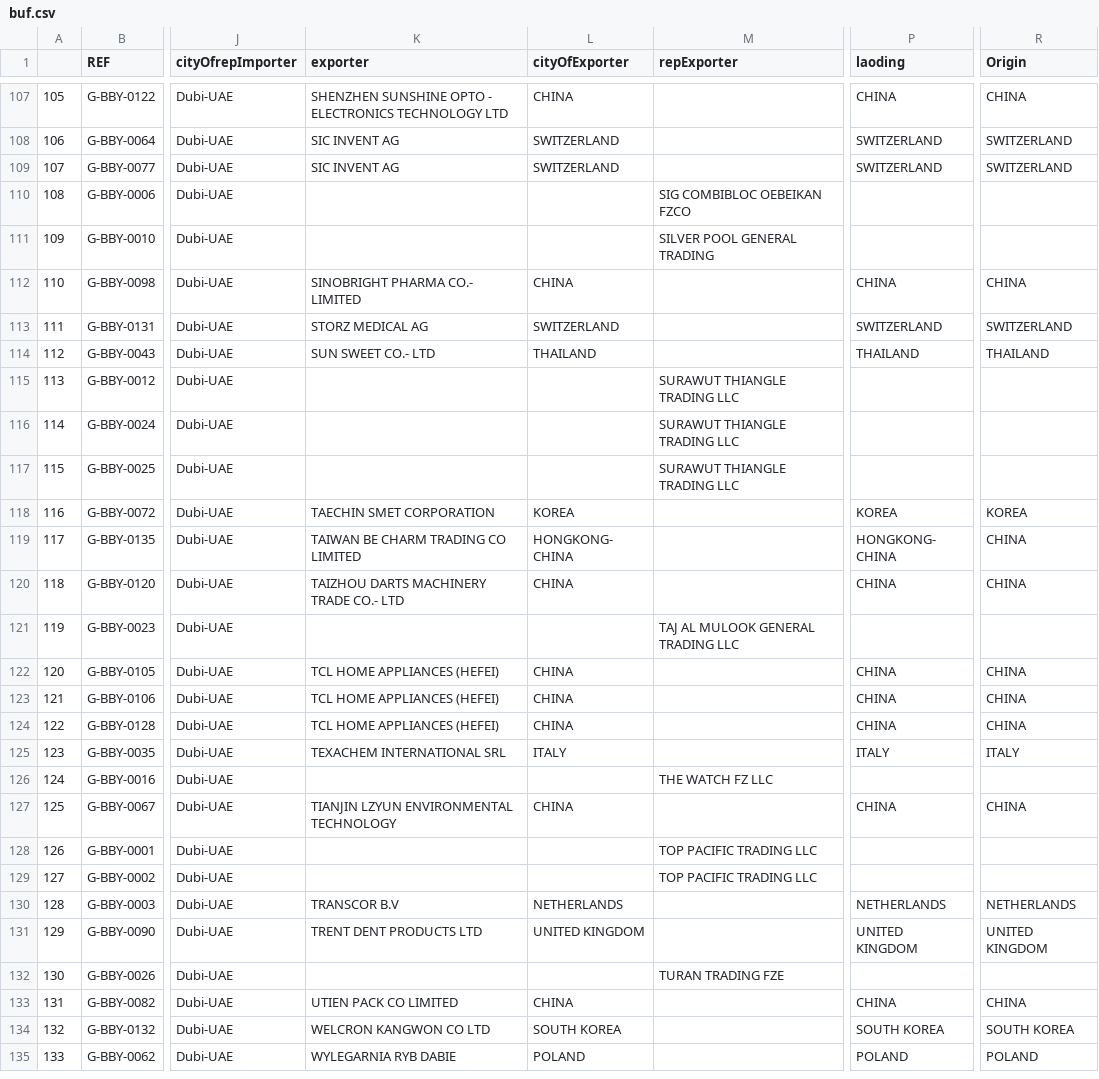
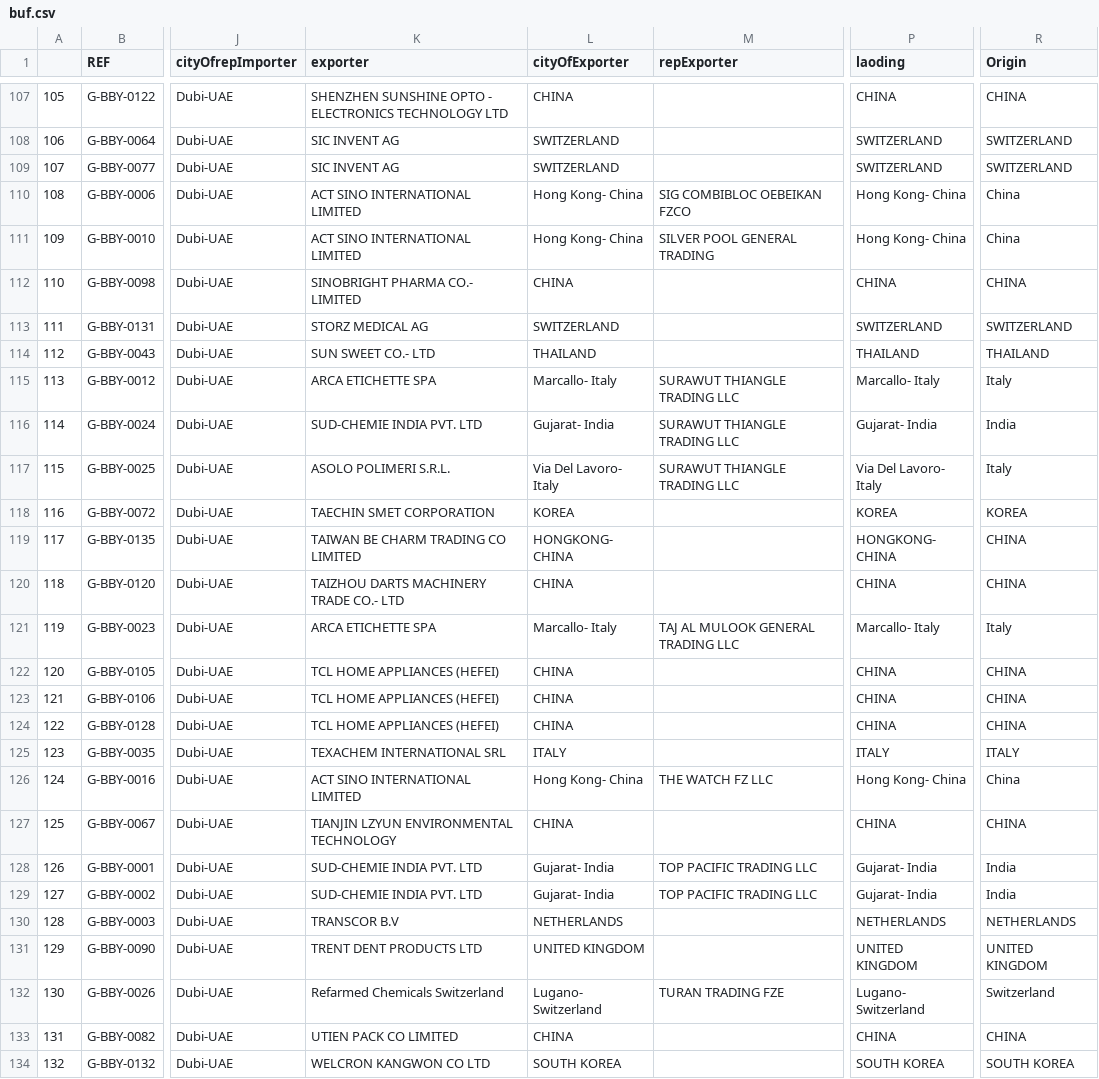
Before and after one commit to aminkhod/Abacas-transaction, a CSV file: buf.csv, drawn as a sheet; only a part is shown, gaps mark what is left out; the shorter side is filled out with more unchanged rows; the diff covers the shown part only; the diff names each change by its address in the sheet, - before the commit and + after, or states it on an @@ line.

```diff
--- a/buf.csv
+++ b/buf.csv
-K110:K111 (exporter): (empty)
+K110:K111 (exporter): ACT SINO INTERNATIONAL LIMITED
-L110:L111 (cityOfExporter): (empty)
+L110:L111 (cityOfExporter): Hong Kong- China
-P110:P111 (laoding): (empty)
+P110:P111 (laoding): Hong Kong- China
-R110:R111 (Origin): (empty)
+R110:R111 (Origin): China
-K115 (exporter): (empty)
+K115 (exporter): ARCA ETICHETTE SPA
-L115 (cityOfExporter): (empty)
+L115 (cityOfExporter): Marcallo- Italy
-P115 (laoding): (empty)
+P115 (laoding): Marcallo- Italy
-R115 (Origin): (empty)
+R115 (Origin): Italy
-K116 (exporter): (empty)
+K116 (exporter): SUD-CHEMIE INDIA PVT. LTD
-L116 (cityOfExporter): (empty)
+L116 (cityOfExporter): Gujarat- India
-P116 (laoding): (empty)
+P116 (laoding): Gujarat- India
-R116 (Origin): (empty)
+R116 (Origin): India
-K117 (exporter): (empty)
+K117 (exporter): ASOLO POLIMERI S.R.L.
-L117 (cityOfExporter): (empty)
+L117 (cityOfExporter): Via Del Lavoro- Italy
-P117 (laoding): (empty)
+P117 (laoding): Via Del Lavoro- Italy
-R117 (Origin): (empty)
+R117 (Origin): Italy
-K121 (exporter): (empty)
+K121 (exporter): ARCA ETICHETTE SPA
-L121 (cityOfExporter): (empty)
+L121 (cityOfExporter): Marcallo- Italy
-P121 (laoding): (empty)
+P121 (laoding): Marcallo- Italy
-R121 (Origin): (empty)
+R121 (Origin): Italy
-K126 (exporter): (empty)
+K126 (exporter): ACT SINO INTERNATIONAL LIMITED
-L126 (cityOfExporter): (empty)
+L126 (cityOfExporter): Hong Kong- China
-P126 (laoding): (empty)
+P126 (laoding): Hong Kong- China
-R126 (Origin): (empty)
+R126 (Origin): China
-K128:K129 (exporter): (empty)
+K128:K129 (exporter): SUD-CHEMIE INDIA PVT. LTD
-L128:L129 (cityOfExporter): (empty)
+L128:L129 (cityOfExporter): Gujarat- India
-P128:P129 (laoding): (empty)
+P128:P129 (laoding): Gujarat- India
-R128:R129 (Origin): (empty)
+R128:R129 (Origin): India
-K132 (exporter): (empty)
+K132 (exporter): Refarmed Chemicals Switzerland
-L132 (cityOfExporter): (empty)
+L132 (cityOfExporter): Lugano- Switzerland
-P132 (laoding): (empty)
+P132 (laoding): Lugano- Switzerland
-R132 (Origin): (empty)
+R132 (Origin): Switzerland
```
Also changed, not shown: 56 edited cells elsewhere in this file, 2 other files.
